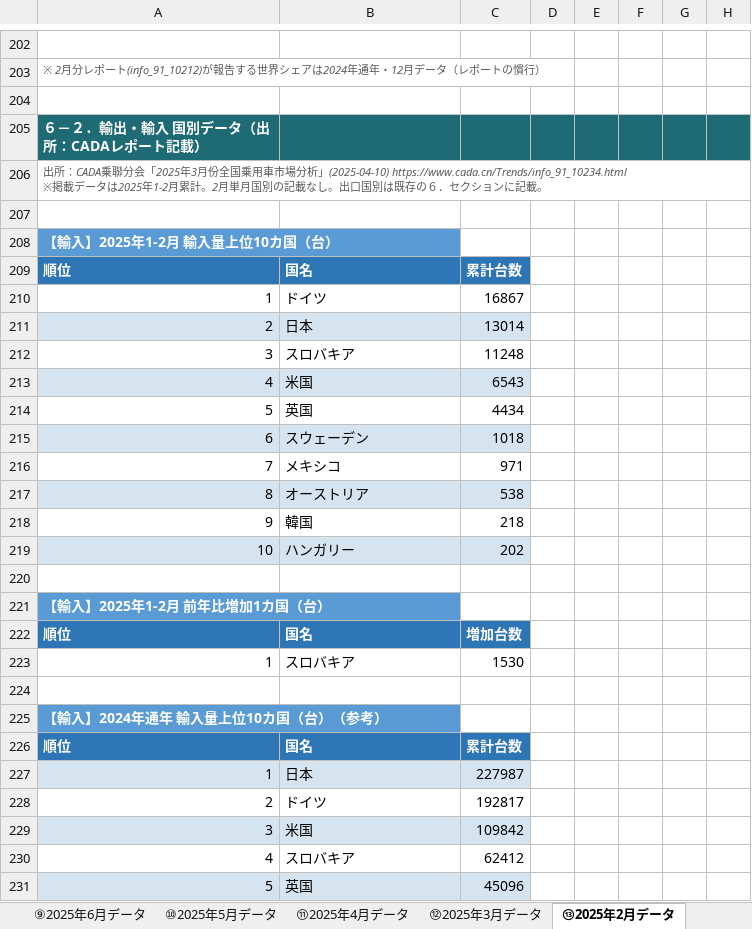
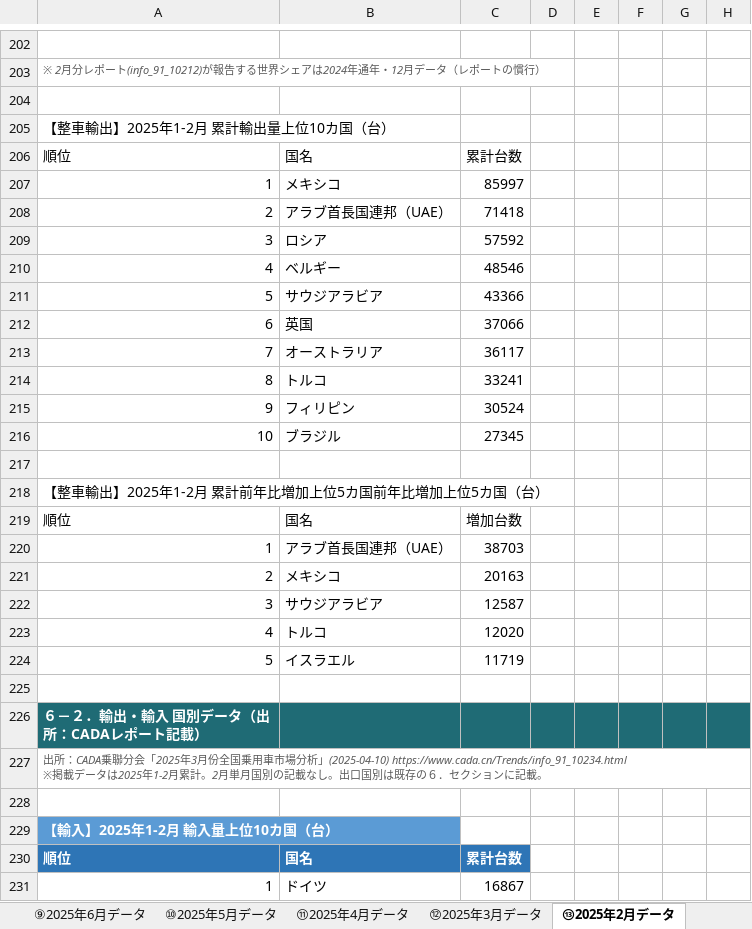
Before and after one commit to atqgamtgbgt/a8f3x9data, an Excel workbook: output/market/CAAM_2026年産販月報_v33.xlsx, sheet ⑬2025年2月データ, drawn as a sheet; only a part is shown, gaps mark what is left out; the shorter side is filled out with more unchanged rows; values as stored, in another font and other column widths than the file's, no borders; the diff names each change by its address in the sheet, - before the commit and + after, or states it on an @@ line.

```diff
--- a/output/market/CAAM_2026年産販月報_v33.xlsx (sheet ⑬2025年2月データ)
+++ b/output/market/CAAM_2026年産販月報_v33.xlsx (sheet ⑬2025年2月データ)
+row 205: 【整車輸出】2025年1-2月 累計輸出量上位10カ国（台）
+row 206: 順位 | 国名 | 累計台数
+row 207: 1 | メキシコ | 85997
+row 208: 2 | アラブ首長国連邦（UAE） | 71418
+row 209: 3 | ロシア | 57592
+row 210: 4 | ベルギー | 48546
+row 211: 5 | サウジアラビア | 43366
+row 212: 6 | 英国 | 37066
+row 213: 7 | オーストラリア | 36117
+row 214: 8 | トルコ | 33241
+row 215: 9 | フィリピン | 30524
+row 216: 10 | ブラジル | 27345
+row 217: (empty)
+row 218: 【整車輸出】2025年1-2月 累計前年比増加上位5カ国前年比増加上位5カ国（台）
+row 219: 順位 | 国名 | 増加台数
+row 220: 1 | アラブ首長国連邦（UAE） | 38703
+row 221: 2 | メキシコ | 20163
+row 222: 3 | サウジアラビア | 12587
+row 223: 4 | トルコ | 12020
+row 224: 5 | イスラエル | 11719
+row 225: (empty)
```
Also changed, not shown: sheet ⑩2025年5月データ, sheet ⑰2024年10月データ, sheet ⑥2025年9月データ, sheet ⑯2024年11月データ, sheet ⑮2024年12月データ, sheet ⑭2025年1月データ, 8 more sheets.
